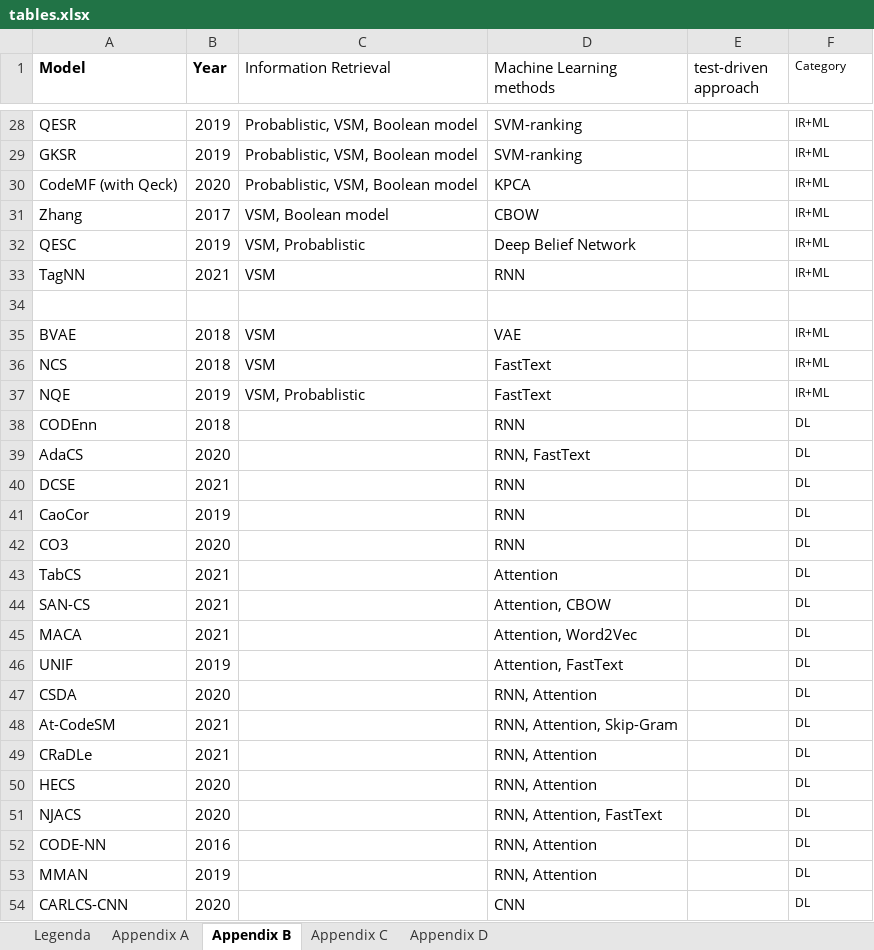
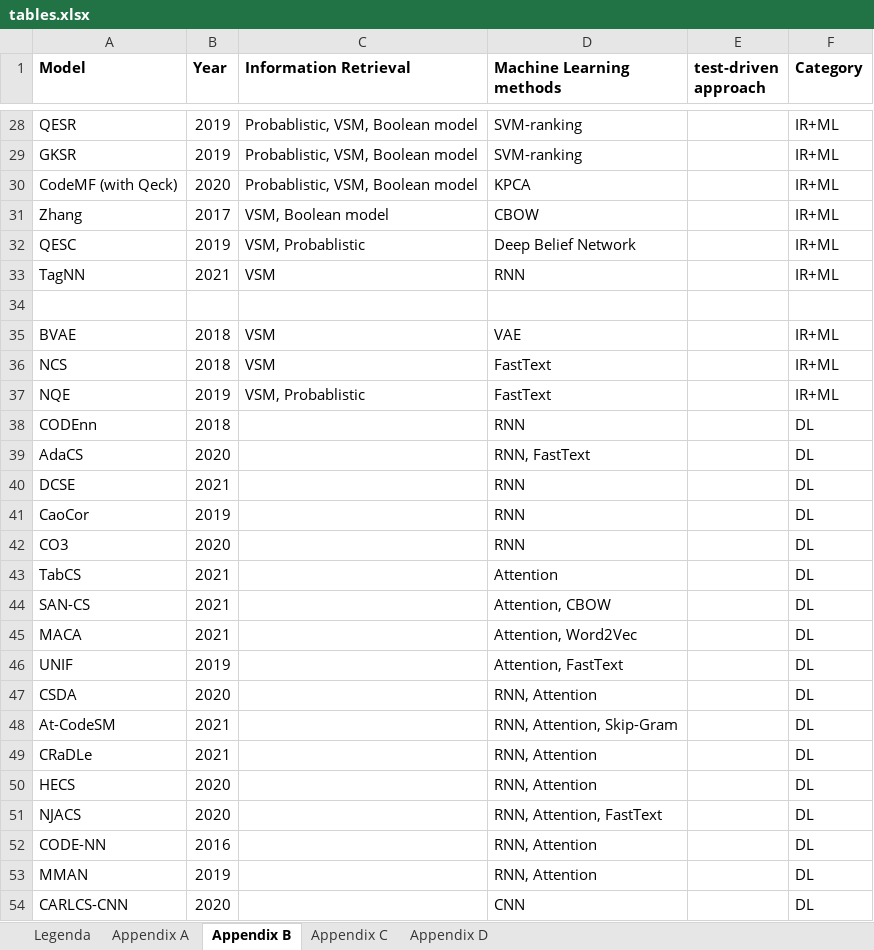
Before and after one commit to AshleyvCan/TransferLearningCodeSearch, an Excel workbook: appendix/tables.xlsx, sheet Appendix B, drawn as a sheet; only a part is shown, gaps mark what is left out; values as stored, in another font and other column widths than the file's, no borders; the diff covers the shown part only; the diff names each change by its address in the sheet, - before the commit and + after, or states it on an @@ line.

```diff
--- a/appendix/tables.xlsx (sheet Appendix B)
+++ b/appendix/tables.xlsx (sheet Appendix B)
-C1:F1 bold: off
+C1:F1 bold: on
@@ F1:F33 text size: larger @@
@@ F35:F54 text size: larger @@
```
Also changed, not shown: cell formats elsewhere in this sheet, sheet Appendix A.
